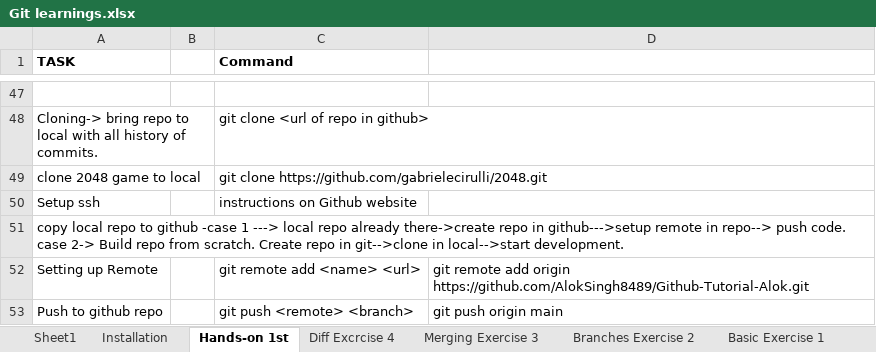
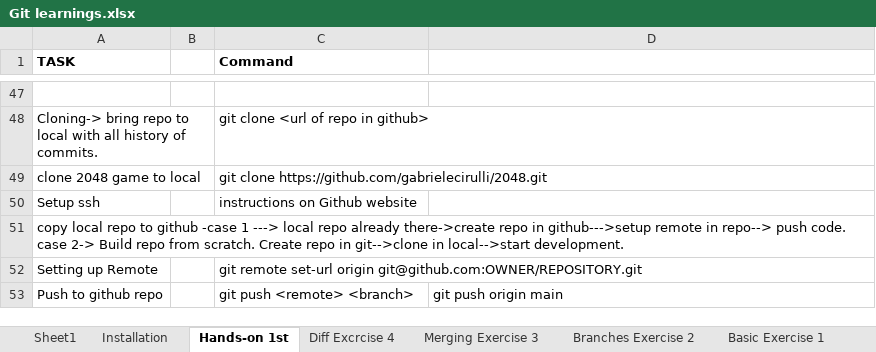
Before and after one commit to AlokSingh8489/Github-Tutorial-Alok, an Excel workbook: Git learnings.xlsx, sheet Hands-on 1st, drawn as a sheet; only a part is shown, gaps mark what is left out; values as stored, in another font and other column widths than the file's, no borders; the diff names each change by its address in the sheet, - before the commit and + after, or states it on an @@ line.

Commit message:
new commands

```diff
--- a/Git learnings.xlsx (sheet Hands-on 1st)
+++ b/Git learnings.xlsx (sheet Hands-on 1st)
-C52 (Command): git remote add <name> <url>
+C52 (Command): git remote set-url origin git@github.com:OWNER/REPOSITORY.git
-D52: git remote add origin https://github.com/AlokSingh8489/Github-Tutorial-Alok.git
+D52: (empty)
```
